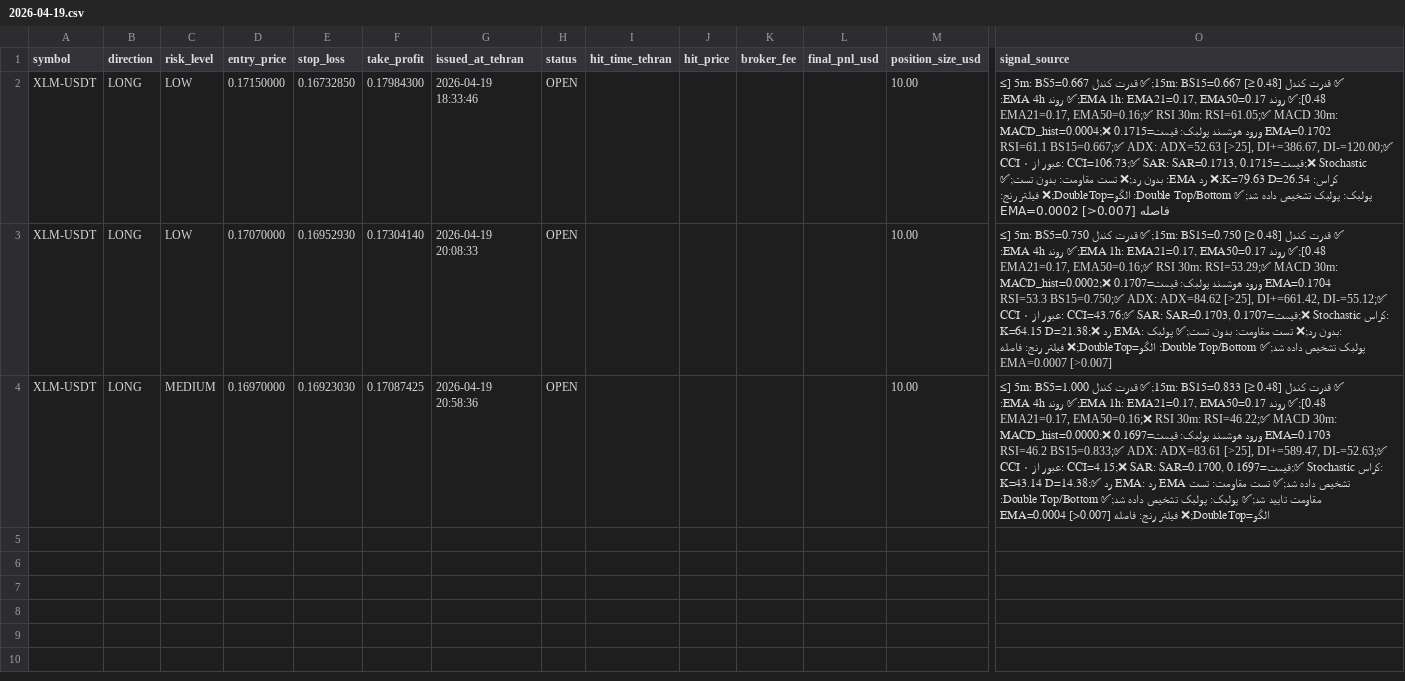
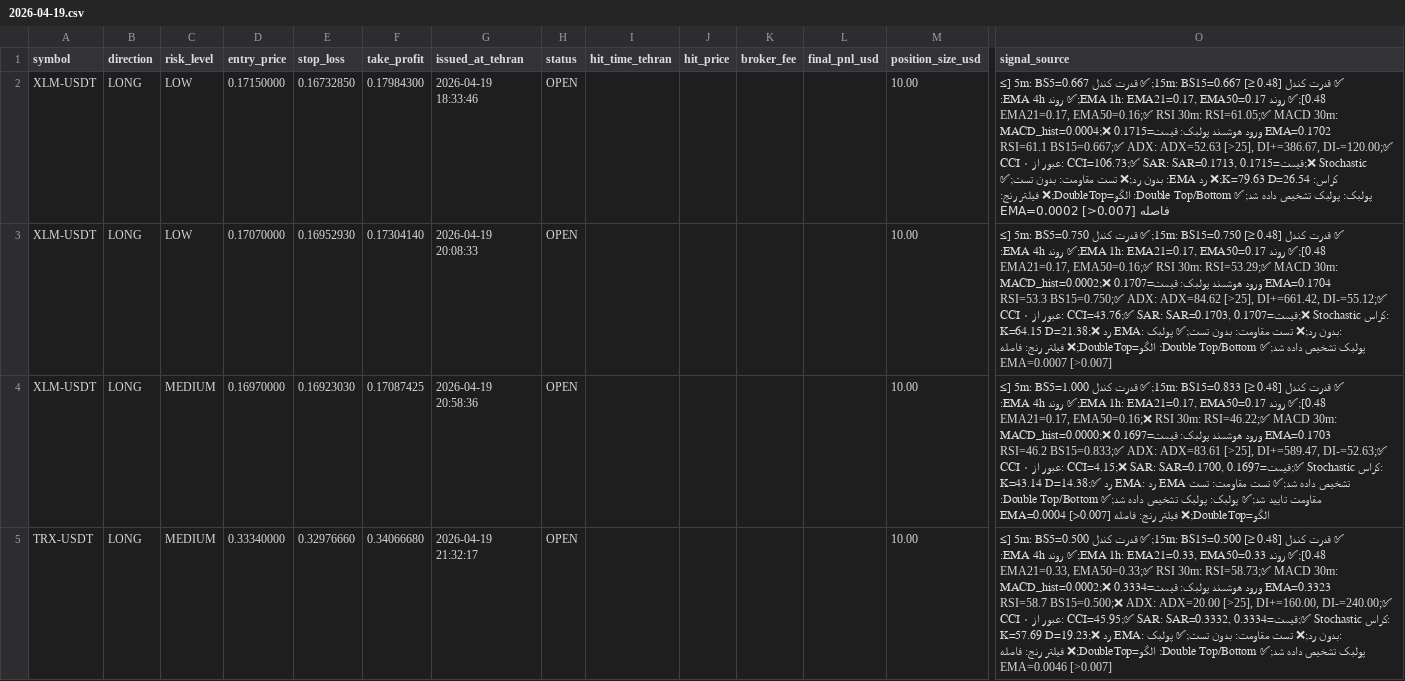
Before and after one commit to relaxboy65/KhosroSignalAnalyzerBot, a CSV file: signals/2026-04-19.csv, drawn as a sheet; only a part is shown, gaps mark what is left out; rows hold the shown columns only; the diff names each change by its address in the sheet, - before the commit and + after, or states it on an @@ line.

```diff
--- a/signals/2026-04-19.csv
+++ b/signals/2026-04-19.csv
+row 5: TRX-USDT | LONG | MEDIUM | 0.33340000 | 0.32976660 | 0.34066680 | 2026-04-19 21:32:17 | OPEN |  |  |  |  | 10.00 | ✅ قدرت کندل 15m: BS15=0.500 [≥ 0.48];✅ قدرت کندل 5m: BS5=0.500 [≥ 0.48];✅ روند EMA 1h: EMA21=0.33, EMA50=0.33;✅ روند EMA 4h: EMA21=0.33, EMA50=0.33;✅ RSI 30m: RSI=58.73;✅ MACD 30m: MACD_hist=0.0002;❌ ورود هوشمند پولبک: قیمت=0.3334 EMA=0.3323 RSI=58.7 BS15=0.500;❌ ADX: ADX=20.00 [>25], DI+=160.00, DI-=240.00;✅ CCI عبور از ۰: CCI=45.95;✅ SAR: SAR=0.3332, قیمت=0.3334;✅ Stochastic کراس: K=57.69 D=19.23;❌ رد EMA: بدون رد;❌ تست مقاومت: بدون تست;✅ پولبک: پولبک تشخیص داده شد;✅ Double Top/Bottom: الگو=DoubleTop;❌ فیلتر رنج: فاصله EMA=0.0046 [>0.007]
```
